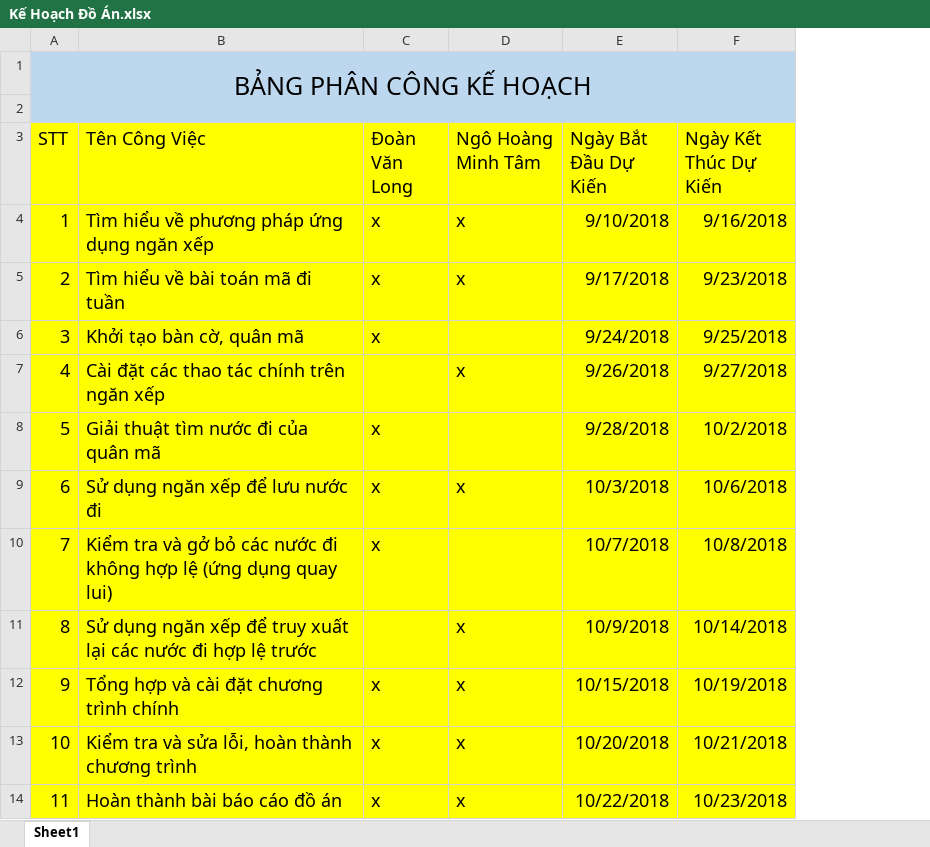
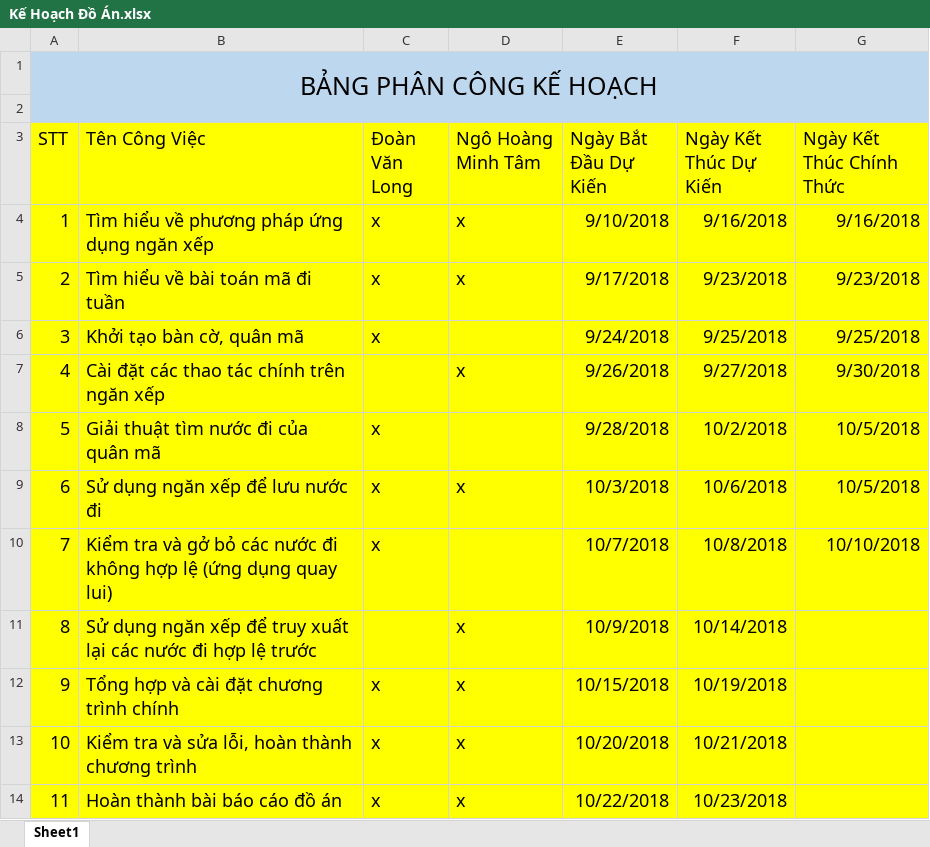
Before and after one commit to KintanaDesuK/Horse, an Excel workbook: Kế Hoạch Đồ Án.xlsx, sheet Sheet1, drawn as a sheet; values as stored, in another font and other column widths than the file's, no borders; the diff names each change by its address in the sheet, - before the commit and + after, or states it on an @@ line.

Commit message:
Update Kế Hoạch Đồ Án.xlsx

```diff
--- a/Kế Hoạch Đồ Án.xlsx (sheet Sheet1)
+++ b/Kế Hoạch Đồ Án.xlsx (sheet Sheet1)
+column G (Ngày Kết Thúc Chính Thức), rows 4-10: 9/16/2018 | 9/23/2018 | 9/25/2018 | 9/30/2018 | 10/5/2018 | 10/5/2018 | 10/10/2018
```
